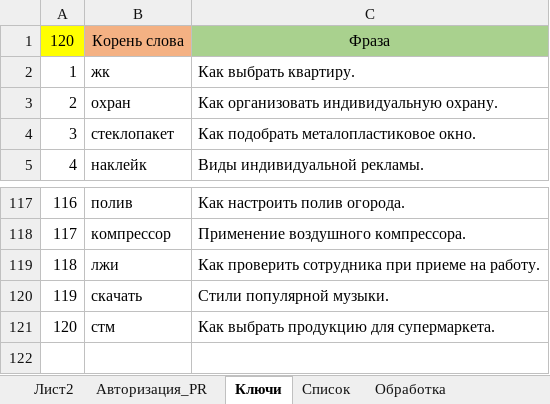
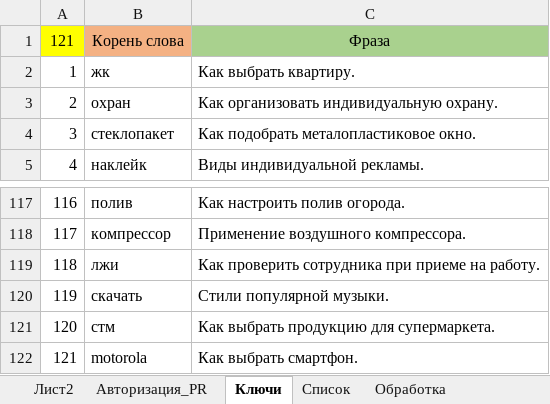
Before and after one commit to Goodron1981/MyMacros-master, an Excel workbook: Test.xlsm, sheet Ключи, drawn as a sheet; only a part is shown, gaps mark what is left out; values as stored, in another font and other column widths than the file's, no borders; the diff names each change by its address in the sheet, - before the commit and + after, or states it on an @@ line.

```diff
--- a/Test.xlsm (sheet Ключи)
+++ b/Test.xlsm (sheet Ключи)
@@ column A renumbered in row 1 @@
+row 122: 121 | motorola | Как выбрать смартфон.
```
Also changed, not shown: sheet Список, sheet Авторизация_PR, sheet Лист2, charts or pictures.
